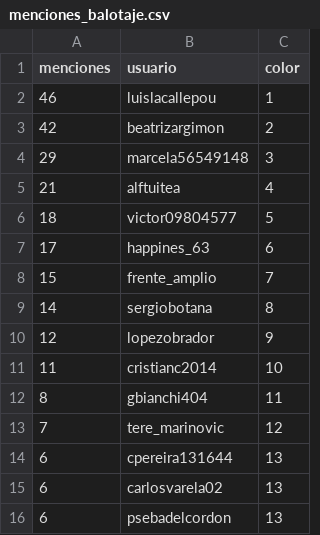
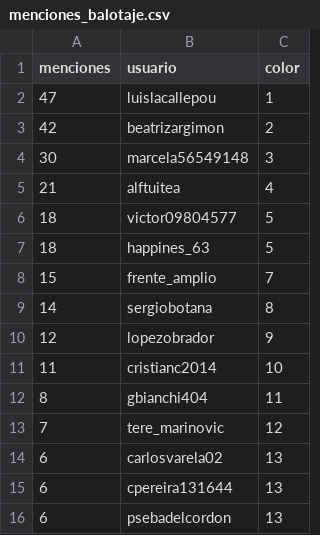
Before and after one commit to verdierdiego/analisis-sentimientos, a CSV file: balotaje/Actualizacion_Graficos/menciones_balotaje.csv, drawn as a sheet.

```diff
--- a/balotaje/Actualizacion_Graficos/menciones_balotaje.csv
+++ b/balotaje/Actualizacion_Graficos/menciones_balotaje.csv
@@ -1,8 +1,8 @@
 menciones,usuario,color
-46,luislacallepou,1
+47,luislacallepou,1
 42,beatrizargimon,2
-29,marcela56549148,3
+30,marcela56549148,3
 21,alftuitea,4
 18,victor09804577,5
-17,happines_63,6
+18,happines_63,5
 15,frente_amplio,7
@@ -13,4 +13,4 @@ menciones,usuario,color
 7,tere_marinovic,12
+6,carlosvarela02,13
 6,cpereira131644,13
-6,carlosvarela02,13
 6,psebadelcordon,13
```
Also changed, not shown: balotaje/Actualizacion_Graficos/hashtags_balotaje.csv, balotaje/Actualizacion_Graficos/prueba_sentimiento.csv, 7 other files.
